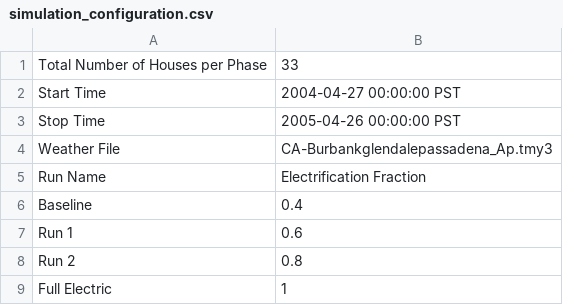
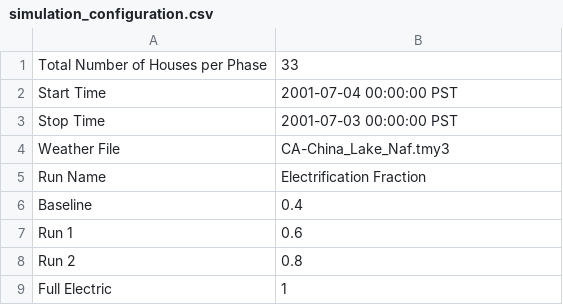
Before and after one commit to HectorTR/electrification_study, a CSV file: config/simulation_configuration.csv, drawn as a sheet.

Commit message:
China Lake Measuring Energy
Recording measured energy instead of measured power

```diff
--- a/config/simulation_configuration.csv
+++ b/config/simulation_configuration.csv
@@ -1,5 +1,5 @@
 Total Number of Houses per Phase,33
-Start Time,2004-04-27 00:00:00 PST
-Stop Time,2005-04-26 00:00:00 PST
-Weather File,CA-Burbankglendalepassadena_Ap.tmy3
+Start Time,2001-07-04 00:00:00 PST
+Stop Time,2001-07-03 00:00:00 PST
+Weather File,CA-China_Lake_Naf.tmy3
 Run Name,Electrification Fraction
```
